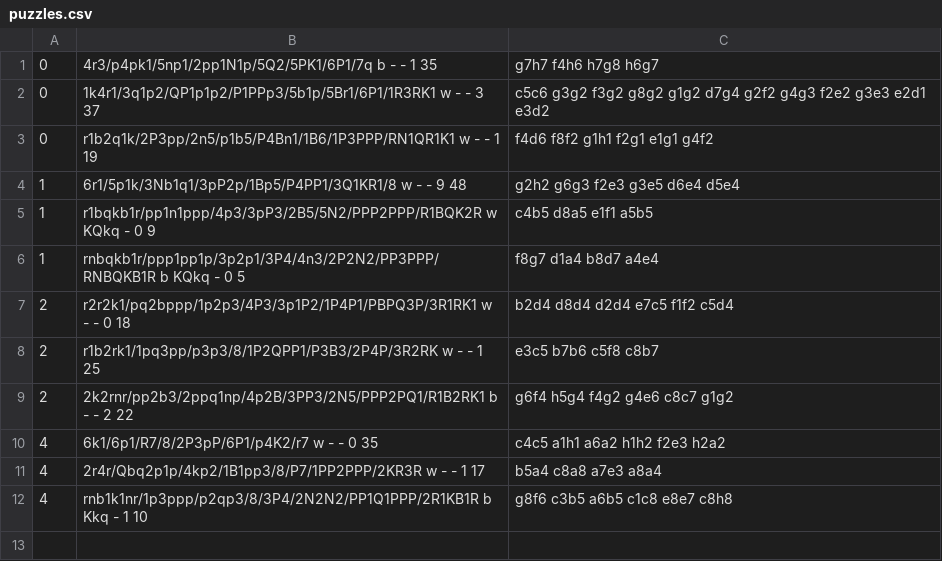
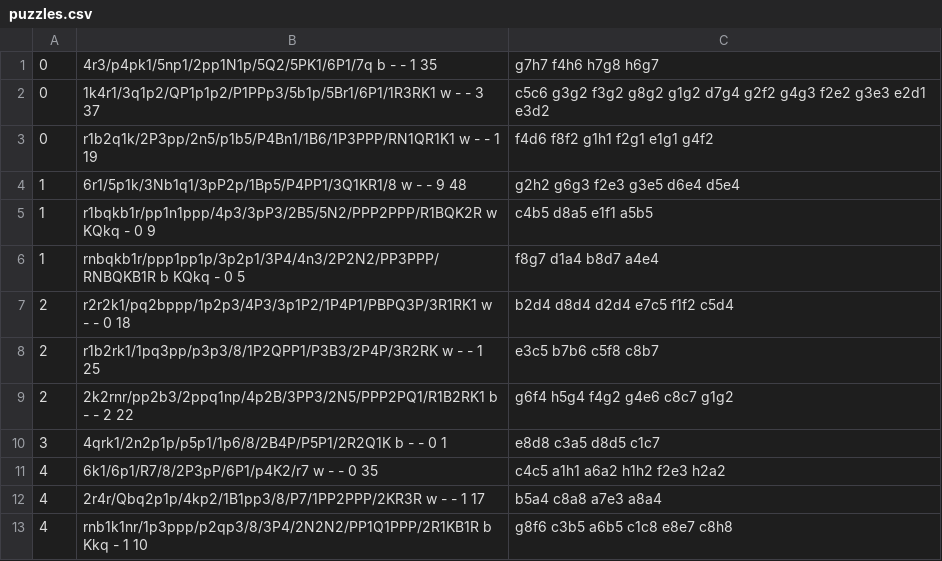
Before and after one commit to hundredhenry/chess-tactics-trainer, a CSV file: puzzles/puzzles.csv, drawn as a sheet; the diff names each change by its address in the sheet, - before the commit and + after, or states it on an @@ line.

```diff
--- a/puzzles/puzzles.csv
+++ b/puzzles/puzzles.csv
+row 10: 3 | 4qrk1/2n2p1p/p5p1/1p6/8/2B4P/P5P1/2R2Q1K b - - 0 1 | e8d8 c3a5 d8d5 c1c7
```
Also changed, not shown: benchmarks/tactics_engine_benchmark.csv, 2 other files.
